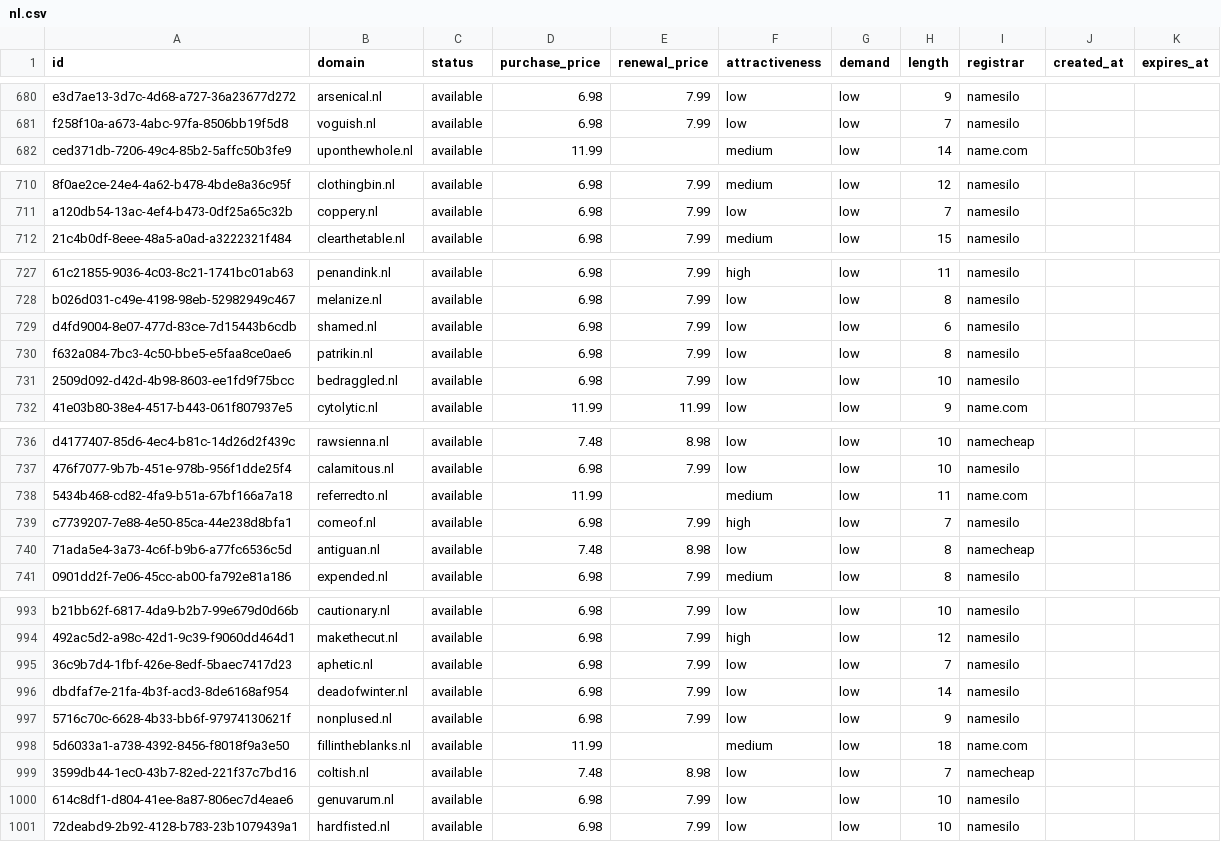
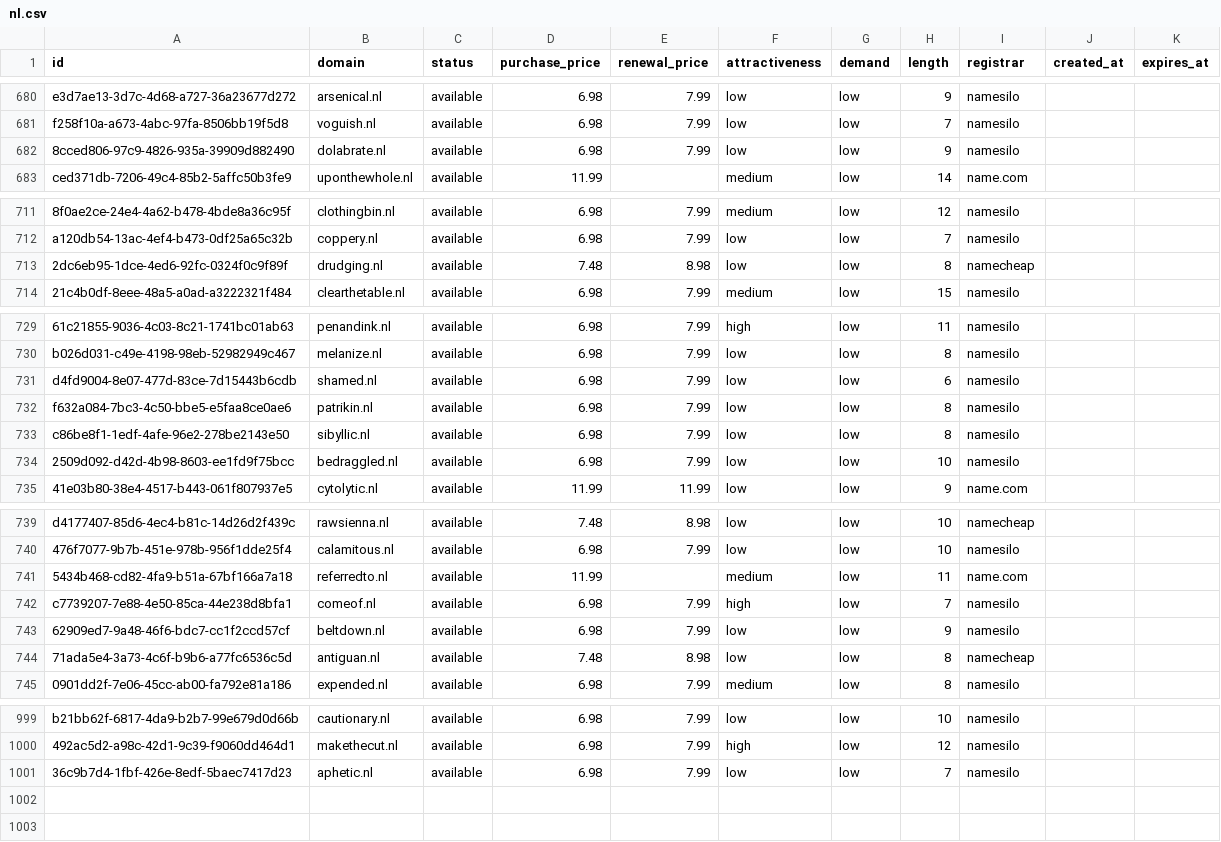
Before and after one commit to UniqueDomains/nl-oneword-domains, a CSV file: nl.csv, drawn as a sheet; only a part is shown, gaps mark what is left out; removed rows and columns are numbered as before the commit, all else as after; the diff covers the shown part only; the diff names each change by its address in the sheet, - before the commit and + after, or states it on an @@ line.

Commit message:
Domains update

```diff
--- a/nl.csv
+++ b/nl.csv
+row 682: 8cced806-97c9-4826-935a-39909d882490 | dolabrate.nl | available | 6.98 | 7.99 | low | low | 9 | namesilo
+row 713: 2dc6eb95-1dce-4ed6-92fc-0324f0c9f89f | drudging.nl | available | 7.48 | 8.98 | low | low | 8 | namecheap
+row 733: c86be8f1-1edf-4afe-96e2-278be2143e50 | sibyllic.nl | available | 6.98 | 7.99 | low | low | 8 | namesilo
+row 743: 62909ed7-9a48-46f6-bdc7-cc1f2ccd57cf | beltdown.nl | available | 6.98 | 7.99 | low | low | 9 | namesilo
-row 996: dbdfaf7e-21fa-4b3f-acd3-8de6168af954 | deadofwinter.nl | available | 6.98 | 7.99 | low | low | 14 | namesilo
-row 997: 5716c70c-6628-4b33-bb6f-97974130621f | nonplused.nl | available | 6.98 | 7.99 | low | low | 9 | namesilo
-row 998: 5d6033a1-a738-4392-8456-f8018f9a3e50 | fillintheblanks.nl | available | 11.99 |  | medium | low | 18 | name.com
-row 999: 3599db44-1ec0-43b7-82ed-221f37c7bd16 | coltish.nl | available | 7.48 | 8.98 | low | low | 7 | namecheap
-row 1000: 614c8df1-d804-41ee-8a87-806ec7d4eae6 | genuvarum.nl | available | 6.98 | 7.99 | low | low | 10 | namesilo
-row 1001: 72deabd9-2b92-4128-b783-23b1079439a1 | hardfisted.nl | available | 6.98 | 7.99 | low | low | 10 | namesilo
```
Also changed, not shown: 2 added rows elsewhere in this file, 4 other files.
